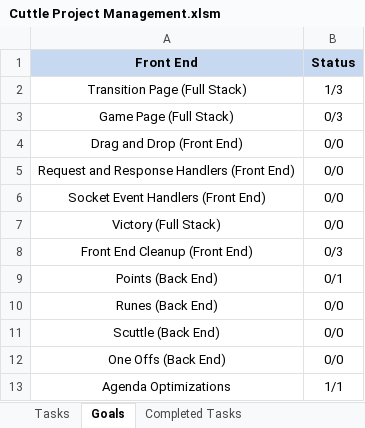
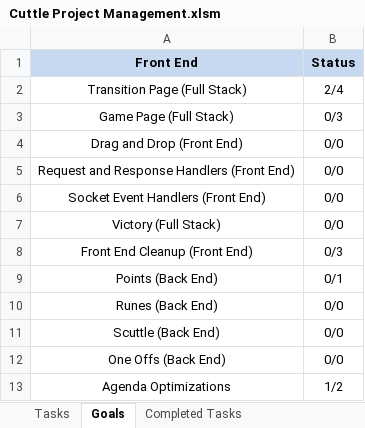
Before and after one commit to cuttle-cards/cuttle, an Excel workbook: Cuttle Project Management.xlsm, sheet Goals, drawn as a sheet; values as stored, in another font and other column widths than the file's, no borders; charts and pictures and conditional formats not drawn; the diff names each change by its address in the sheet, - before the commit and + after, or states it on an @@ line.

```diff
--- a/Cuttle Project Management.xlsm (sheet Goals)
+++ b/Cuttle Project Management.xlsm (sheet Goals)
-B2 (Status): 1/3
+B2 (Status): 2/4
-B13 (Status): 1/1
+B13 (Status): 1/2
```
Also changed, not shown: sheet Tasks, hidden cells, charts or pictures, 10 other files.
